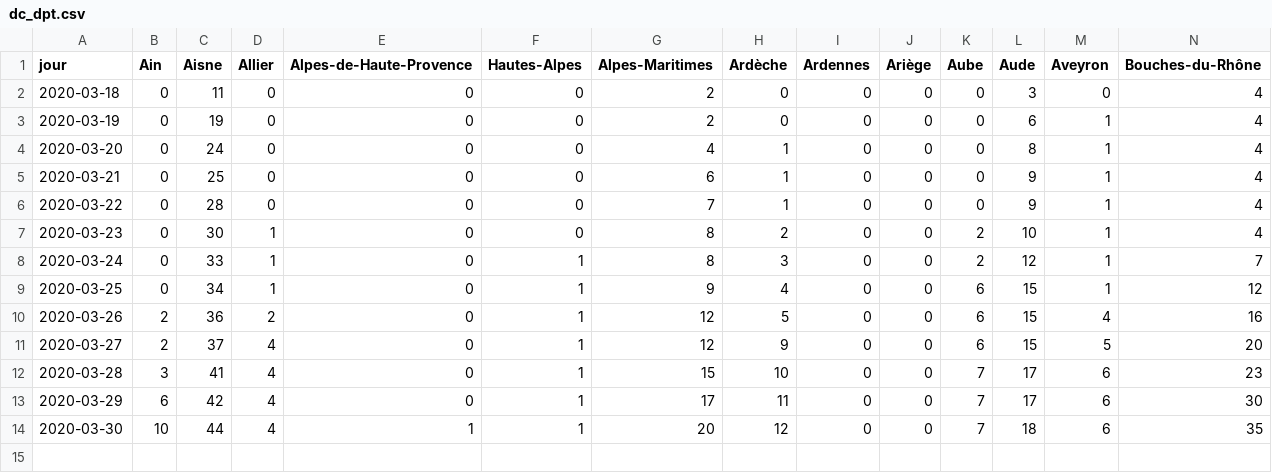
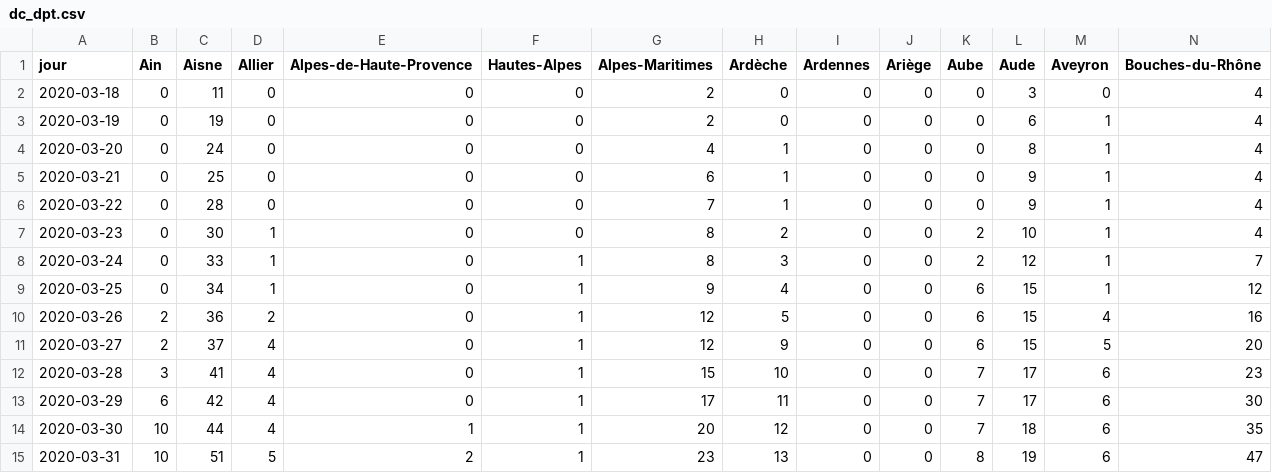
Before and after one commit to alphoenix/covid19, a CSV file: dc_dpt.csv, drawn as a sheet; only a part is shown; rows hold the shown columns only; the diff names each change by its address in the sheet, - before the commit and + after, or states it on an @@ line.

```diff
--- a/dc_dpt.csv
+++ b/dc_dpt.csv
+row 15: 2020-03-31 | 10 | 51 | 5 | 2 | 1 | 23 | 13 | 0 | 0 | 8 | 19 | 6 | 47
```
Also changed, not shown: carte_dpt.csv, croissance_hosp.csv, 4 other files.
